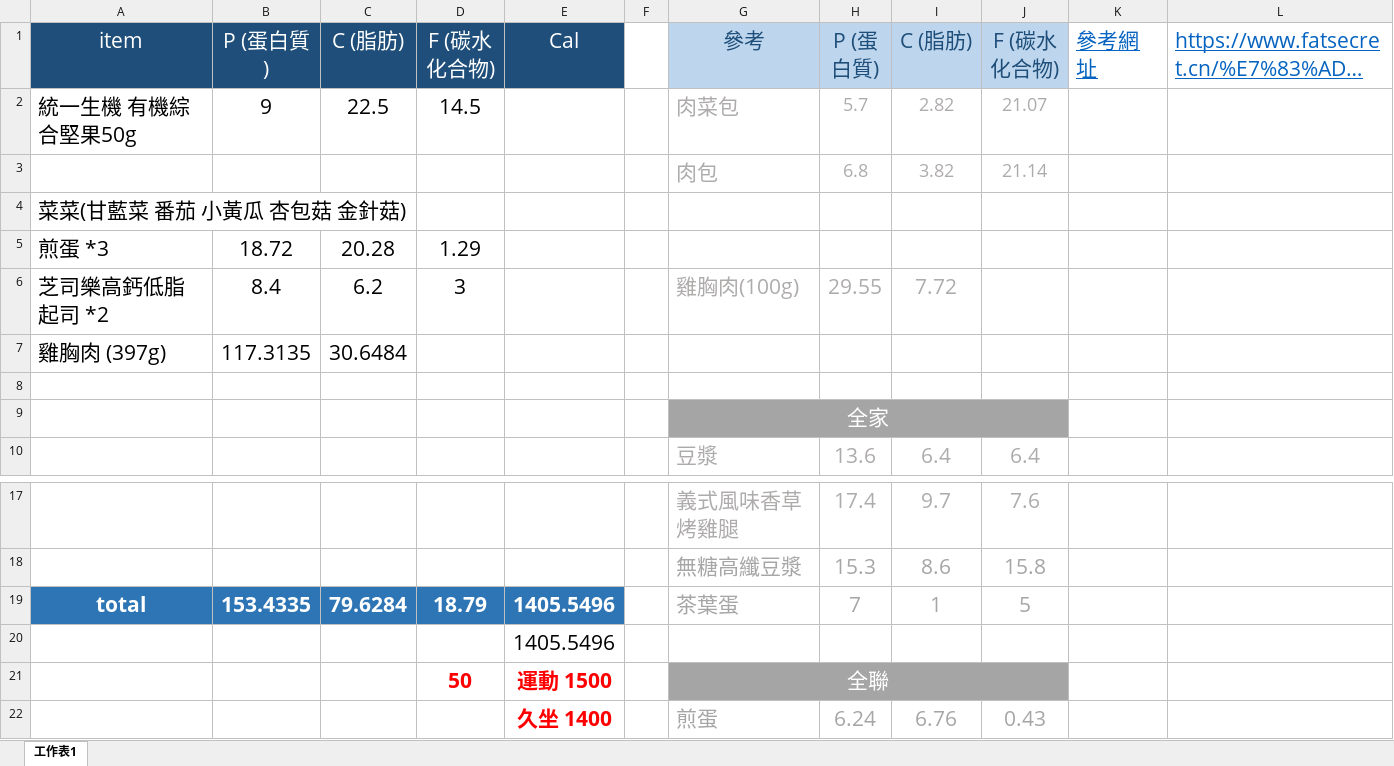
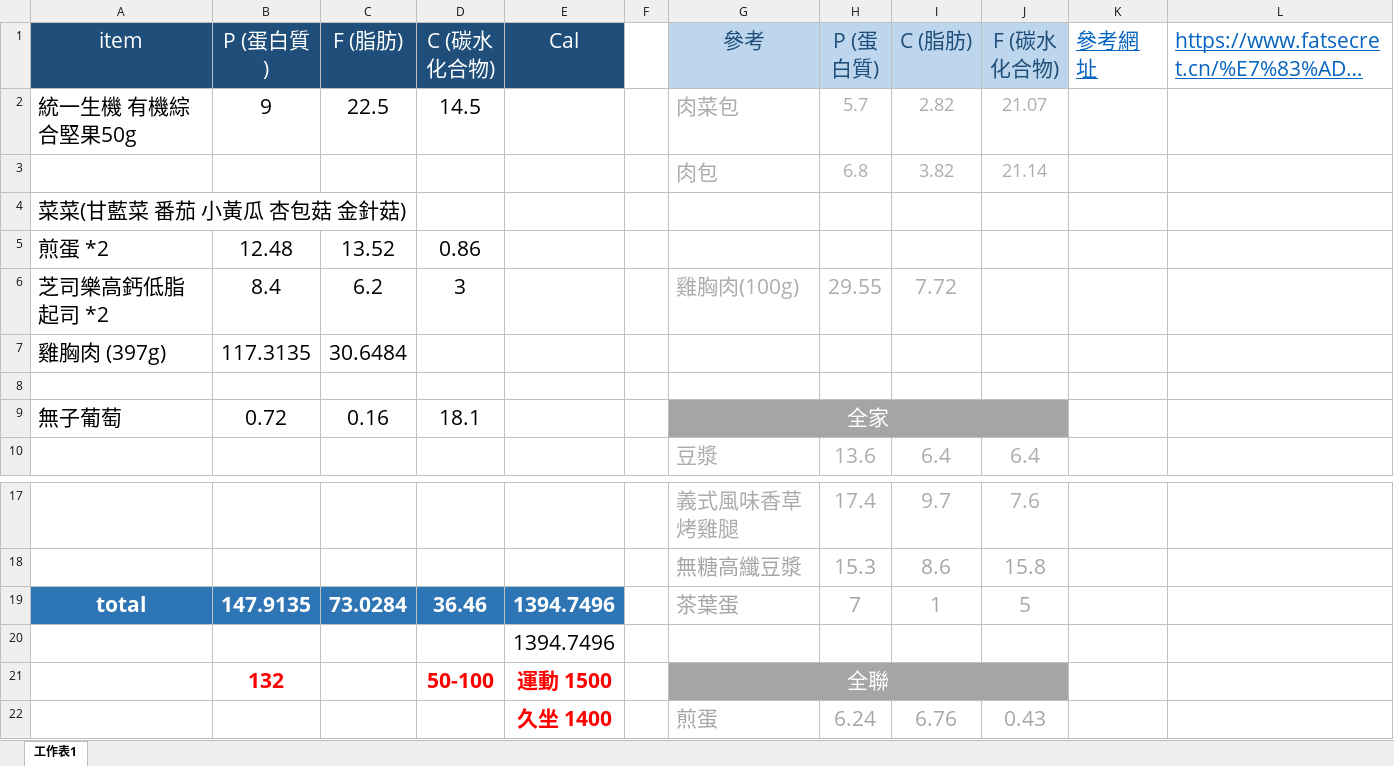
Before and after one commit to ChiehYiHuang/Eat-Diary, an Excel workbook: 201711 DIARY/20171116 FOOD DIARY.xlsx, sheet 工作表1, drawn as a sheet; only a part is shown, gaps mark what is left out; long unchanged cells end in …; values as stored, in another font and other column widths than the file's, no borders; removed rows and columns are numbered as before the commit, all else as after; the diff names each change by its address in the sheet, - before the commit and + after, or states it on an @@ line.

```diff
--- a/201711 DIARY/20171116 FOOD DIARY.xlsx (sheet 工作表1)
+++ b/201711 DIARY/20171116 FOOD DIARY.xlsx (sheet 工作表1)
-C1: C (脂肪)
+C1: F (脂肪)
-D1: F (碳水化合物)
+D1: C (碳水化合物)
-row 5: 煎蛋 *3 | 18.72 | 20.28 | 1.29
+row 5: 煎蛋 *2 | 12.48 | 13.52 | 0.86
-row 9:  |  |  |  |  |  | 全家
+row 9: 無子葡萄 | 0.72 | 0.16 | 18.1 |  |  | 全家
-B19 (P (蛋白質)): 153.4335
+B19 (P (蛋白質)): 147.9135
-C19 (F (脂肪)): 79.6284
+C19 (F (脂肪)): 73.0284
-D19 (C (碳水化合物)): 18.79
+D19 (C (碳水化合物)): 36.46
-E19:E20 (Cal): 1405.5496
+E19:E20 (Cal): 1394.7496
-B21 (P (蛋白質)): (empty)
+B21 (P (蛋白質)): 132
-D21 (C (碳水化合物)): 50
+D21 (C (碳水化合物)): 50-100
```
Also changed, not shown: 2 other files.
